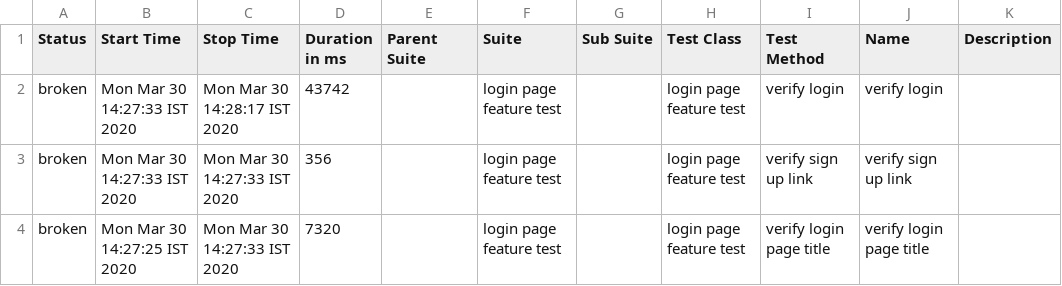
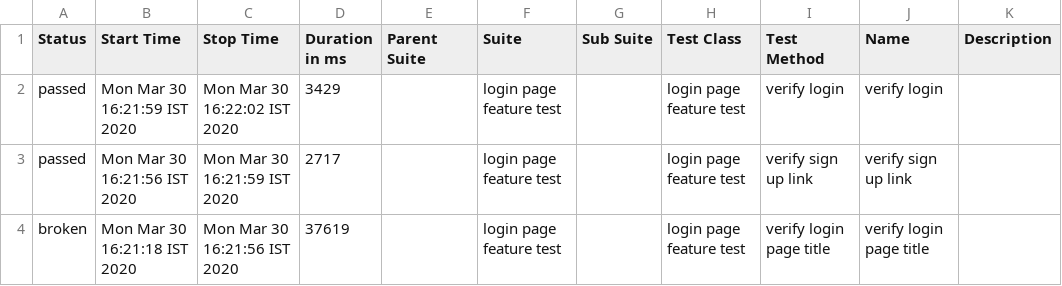
Before and after one commit to chandrupsekar/wdio-test-framework, a CSV file: allure-report/data/suites.csv, drawn as a sheet.

Commit message:
allure report updates

```diff
--- a/allure-report/data/suites.csv
+++ b/allure-report/data/suites.csv
@@ -1,4 +1,4 @@
 "Status","Start Time","Stop Time","Duration in ms","Parent Suite","Suite","Sub Suite","Test Class","Test Method","Name","Description"
-"broken","Mon Mar 30 14:27:33 IST 2020","Mon Mar 30 14:28:17 IST 2020","43742","","login page feature test","","login page feature test","verify login","verify login",""
-"broken","Mon Mar 30 14:27:33 IST 2020","Mon Mar 30 14:27:33 IST 2020","356","","login page feature test","","login page feature test","verify sign up link","verify sign up link",""
-"broken","Mon Mar 30 14:27:25 IST 2020","Mon Mar 30 14:27:33 IST 2020","7320","","login page feature test","","login page feature test","verify login page title","verify login page title",""
+"passed","Mon Mar 30 16:21:59 IST 2020","Mon Mar 30 16:22:02 IST 2020","3429","","login page feature test","","login page feature test","verify login","verify login",""
+"passed","Mon Mar 30 16:21:56 IST 2020","Mon Mar 30 16:21:59 IST 2020","2717","","login page feature test","","login page feature test","verify sign up link","verify sign up link",""
+"broken","Mon Mar 30 16:21:18 IST 2020","Mon Mar 30 16:21:56 IST 2020","37619","","login page feature test","","login page feature test","verify login page title","verify login page title",""
```
Also changed, not shown: 46 other files.
